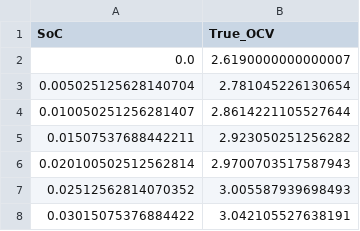
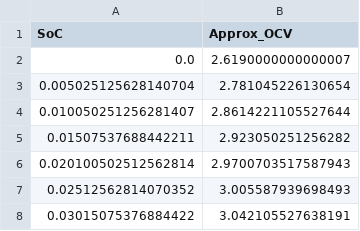
Before and after one commit to Zenalghi/cell-b-LifePo4, a CSV file: unused/ocv_lookup_table.csv (was ocv_lookup_table.csv), drawn as a sheet; only a part is shown.

```diff
--- a/ocv_lookup_table.csv
+++ b/unused/ocv_lookup_table.csv
@@ -1,2 +1,2 @@
-SoC,True_OCV
+SoC,Approx_OCV
 0.0,2.6190000000000007
```
Also changed, not shown: 20 other files.
